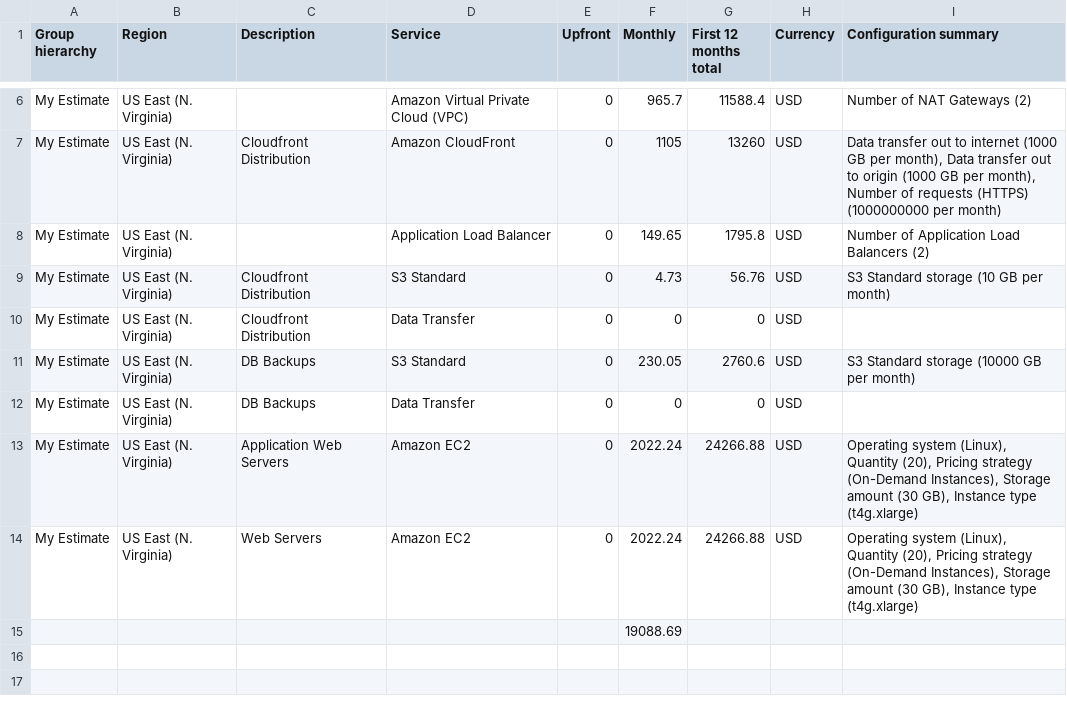
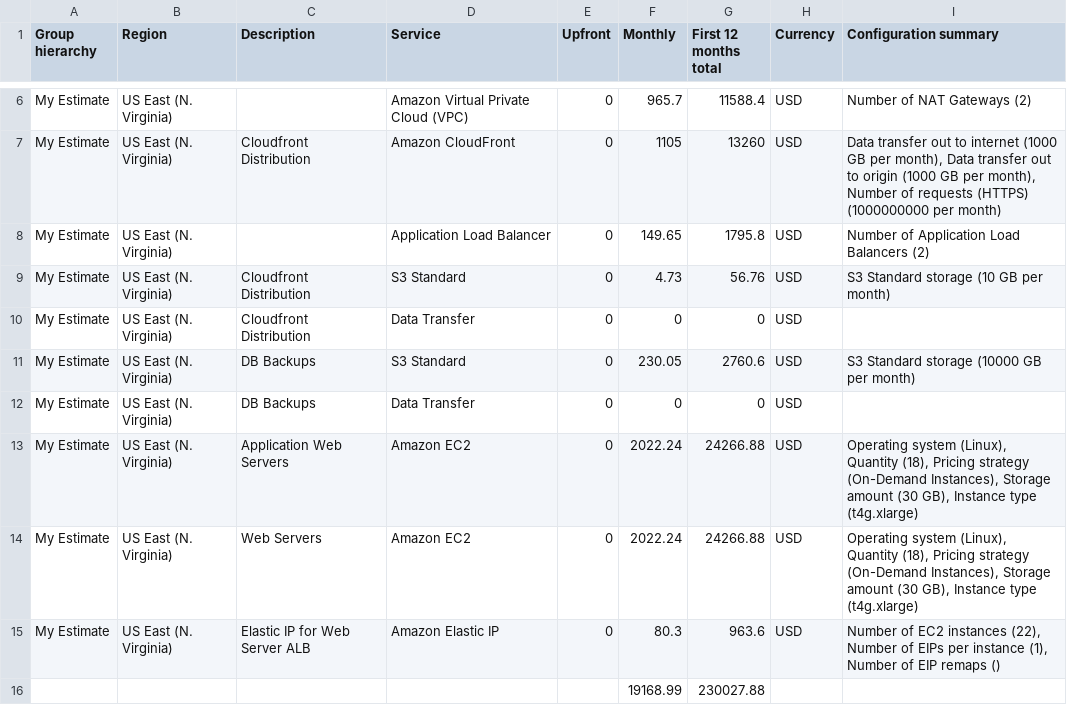
Before and after one commit to michal-hynek/udacity-performance-and-scalability, a CSV file: final-project/task2/Increased_Cost_Estimate.csv, drawn as a sheet; only a part is shown, gaps mark what is left out.

```diff
--- a/final-project/task2/Increased_Cost_Estimate.csv
+++ b/final-project/task2/Increased_Cost_Estimate.csv
@@ -12,4 +12,5 @@ My Estimate,US East (N. Virginia),DB Backups,S3 Standard,0,230.05,2760.6,USD,S3
 My Estimate,US East (N. Virginia),DB Backups,Data Transfer,0,0,0,USD,
-My Estimate,US East (N. Virginia),Application Web Servers,Amazon EC2,0,2022.24,24266.88,USD,"Operating system (Linux), Quantity (20), Pricing strategy (On-Demand Instances), Storage amount (30 GB), Instance type (t4g.xlarge)"
-My Estimate,US East (N. Virginia),Web Servers,Amazon EC2,0,2022.24,24266.88,USD,"Operating system (Linux), Quantity (20), Pricing strategy (On-Demand Instances), Storage amount (30 GB), Instance type (t4g.xlarge)"
-,,,,,19088.69,,,
+My Estimate,US East (N. Virginia),Application Web Servers,Amazon EC2,0,2022.24,24266.88,USD,"Operating system (Linux), Quantity (18), Pricing strategy (On-Demand Instances), Storage amount (30 GB), Instance type (t4g.xlarge)"
+My Estimate,US East (N. Virginia),Web Servers,Amazon EC2,0,2022.24,24266.88,USD,"Operating system (Linux), Quantity (18), Pricing strategy (On-Demand Instances), Storage amount (30 GB), Instance type (t4g.xlarge)"
+My Estimate,US East (N. Virginia),Elastic IP for Web Server ALB,Amazon Elastic IP,0,80.3,963.6,USD,"Number of EC2 instances (22), Number of EIPs per instance (1), Number of EIP remaps ()"
+,,,,,19168.99,230027.88,,
```
Also changed, not shown: final-project/task2/Initial_Cost_Estimate.csv, final-project/task2/Reduced_Cost_Estimate.csv.
